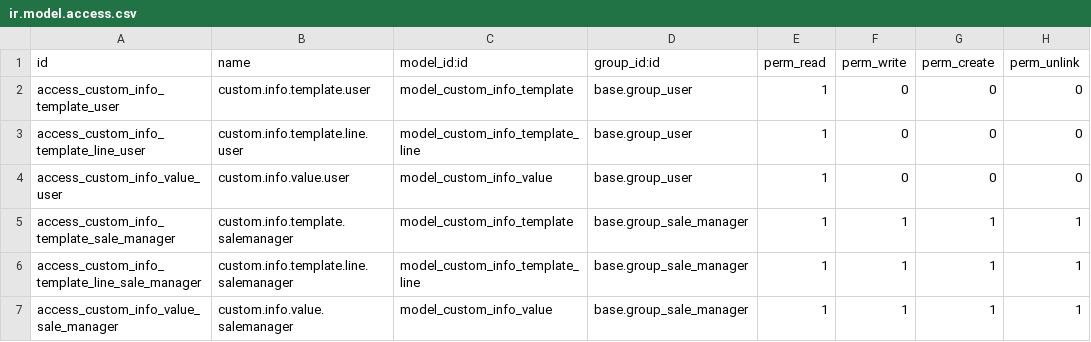
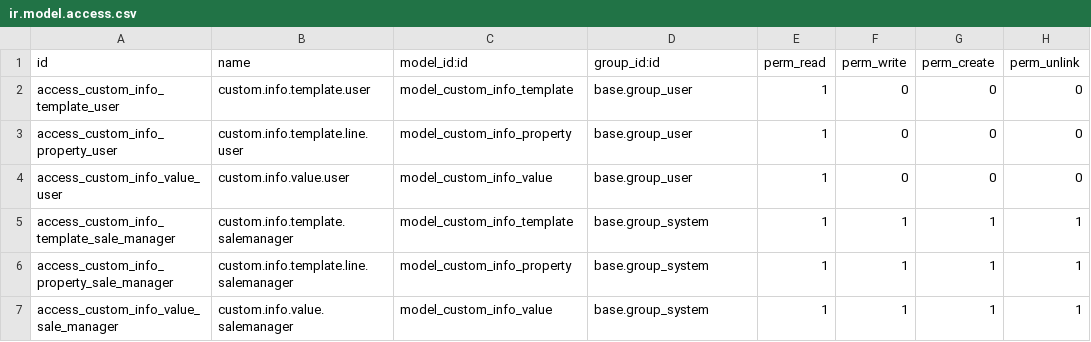
Before and after one commit to Vauxoo/server-tools, a CSV file: base_custom_info/security/ir.model.access.csv, drawn as a sheet; the diff names each change by its address in the sheet, - before the commit and + after, or states it on an @@ line.

```diff
--- a/base_custom_info/security/ir.model.access.csv
+++ b/base_custom_info/security/ir.model.access.csv
-A3 (id): access_custom_info_template_line_user
+A3 (id): access_custom_info_property_user
-C3 (model_id:id): model_custom_info_template_line
+C3 (model_id:id): model_custom_info_property
-D5:D7 (group_id:id): base.group_sale_manager
+D5:D7 (group_id:id): base.group_system
-A6 (id): access_custom_info_template_line_sale_manager
+A6 (id): access_custom_info_property_sale_manager
-C6 (model_id:id): model_custom_info_template_line
+C6 (model_id:id): model_custom_info_property
```
Also changed, not shown: 24 other files.
